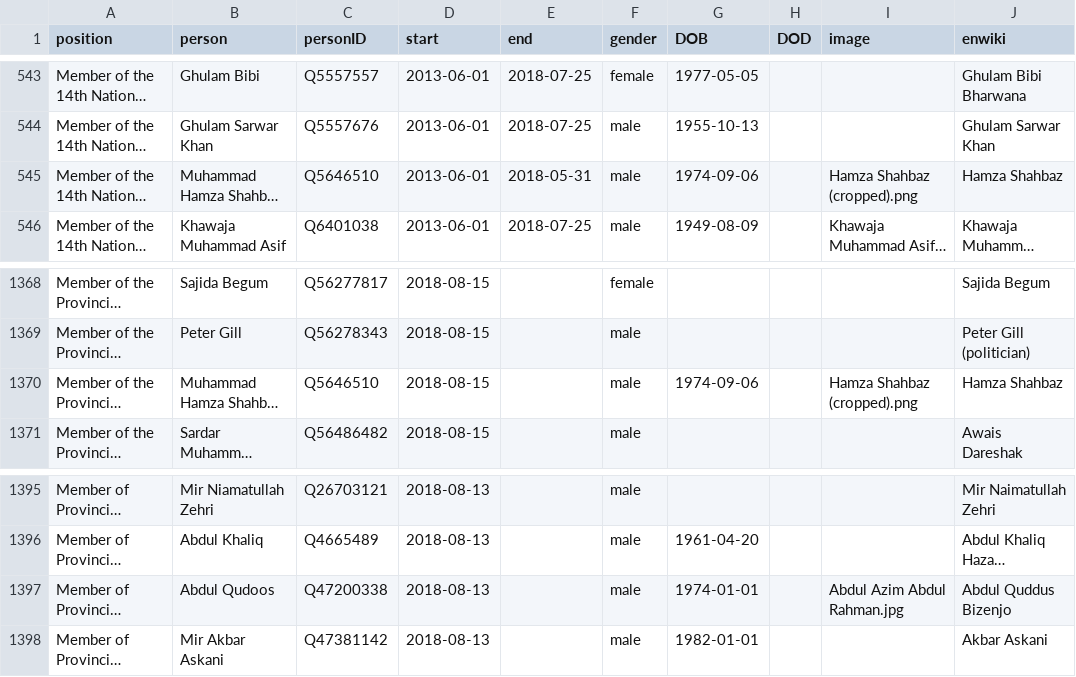
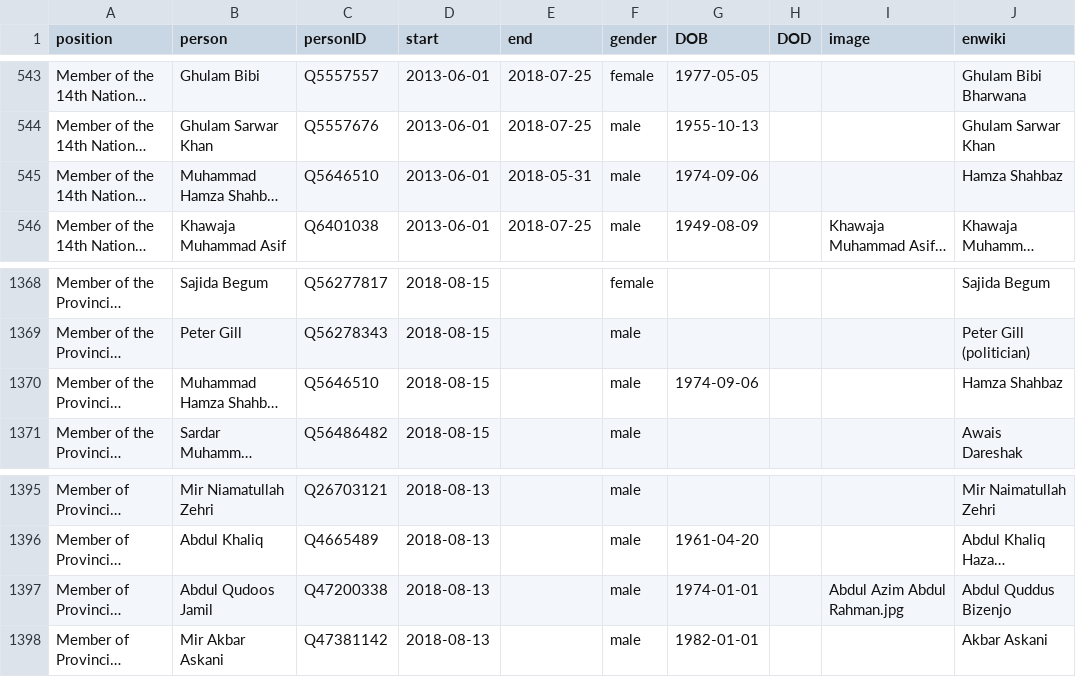
Before and after one commit to every-politician-scrapers/pakistan-ministers, a CSV file: html/legislators.csv, drawn as a sheet; only a part is shown, gaps mark what is left out; long unchanged cells end in …; the diff names each change by its address in the sheet, - before the commit and + after, or states it on an @@ line.

```diff
--- a/html/legislators.csv
+++ b/html/legislators.csv
-I545 (image): Hamza Shahbaz (cropped).png
+I545 (image): (empty)
-I1370 (image): Hamza Shahbaz (cropped).png
+I1370 (image): (empty)
-B1397 (person): Abdul Qudoos
+B1397 (person): Abdul Qudoos Jamil
```
Also changed, not shown: html/current.csv, html/holders21.csv, 2 other files.
